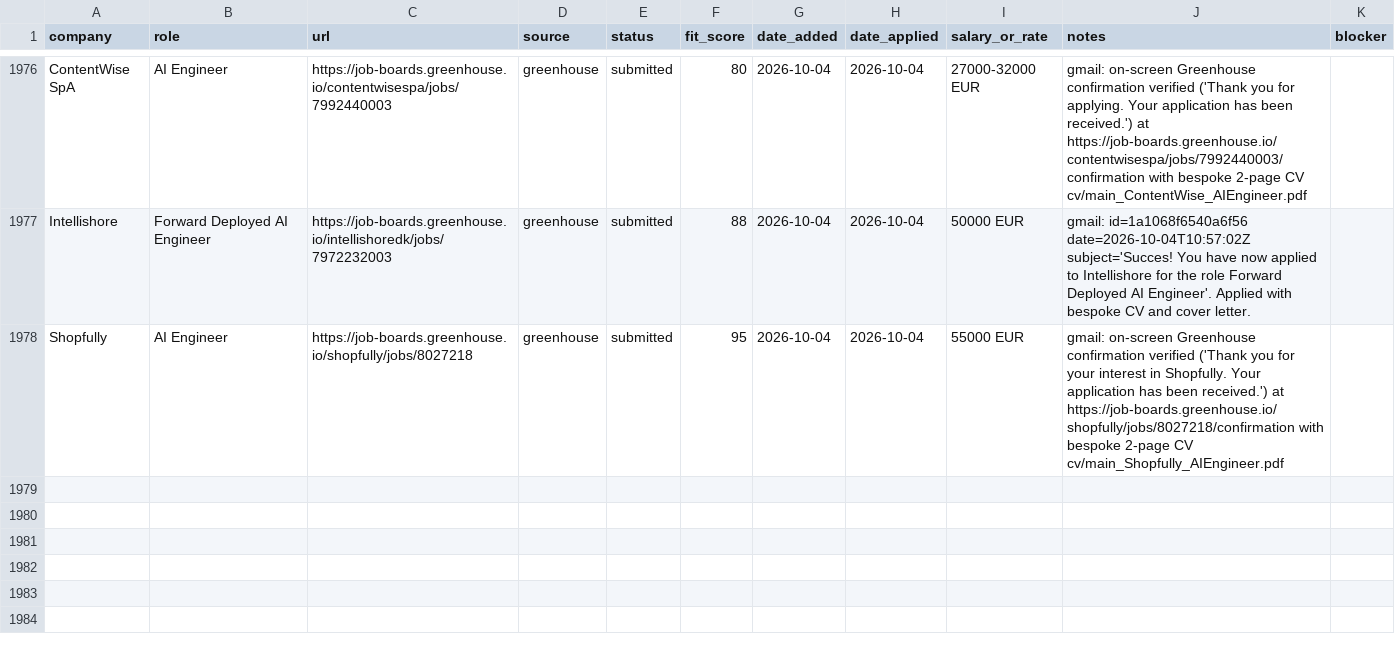
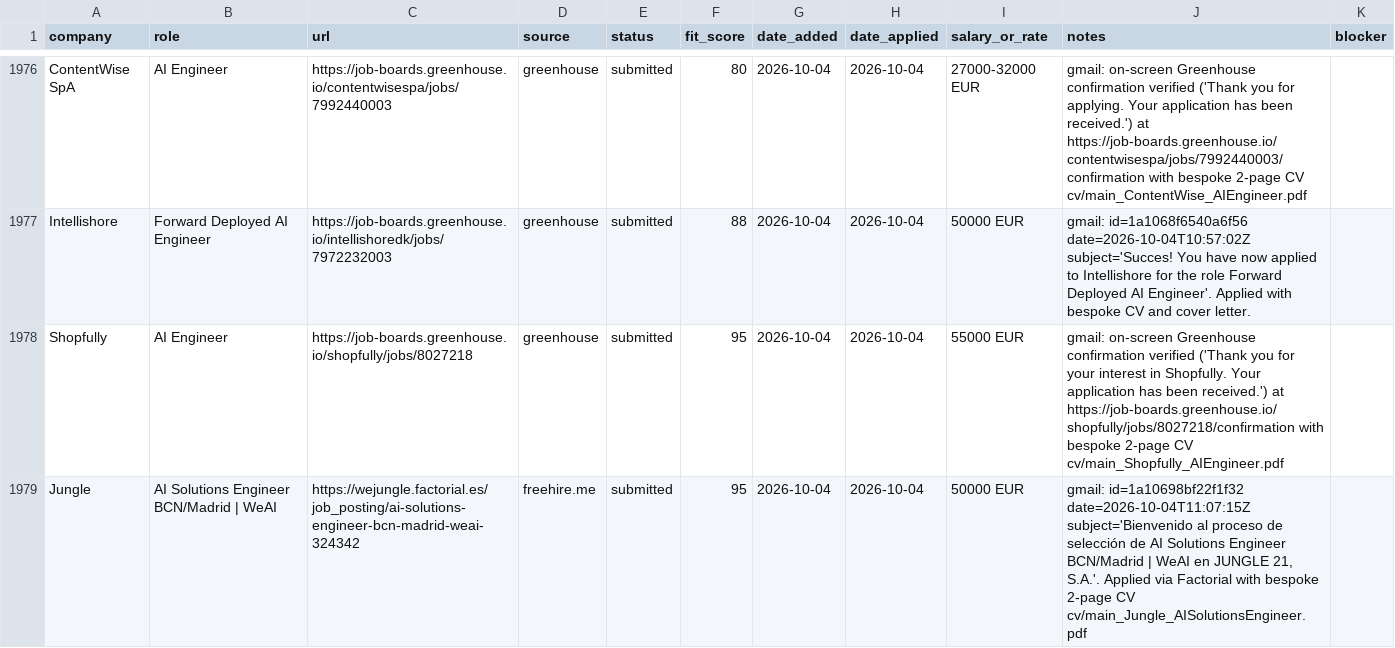
Before and after one commit to prab-gupta/job-hunt, a CSV file: applications.csv, drawn as a sheet; only a part is shown, gaps mark what is left out; the diff names each change by its address in the sheet, - before the commit and + after, or states it on an @@ line.

Commit message:
apply: Jungle - AI Solutions Engineer BCN/Madrid | WeAI (Factorial confirmed)

```diff
--- a/applications.csv
+++ b/applications.csv
+row 1979: Jungle | AI Solutions Engineer BCN/Madrid | WeAI | https://wejungle.factorial.es/job_posting/ai-solutions-engineer-bcn-madrid-weai-324342 | freehire.me | submitted | 95 | 2026-10-04 | 2026-10-04 | 50000 EUR | gmail: id=1a10698bf22f1f32 date=2026-10-04T11:07:15Z subject='Bienvenido al proceso de selección de AI Solutions Engineer BCN/Madrid | WeAI en JUNGLE 21, S.A.'. Applied via Factorial with bespoke 2-page CV cv/main_Jungle_AISolutionsEngineer.pdf
```
Also changed, not shown: data/csvs/applications.csv, loop/applications.csv, 2 other files.
